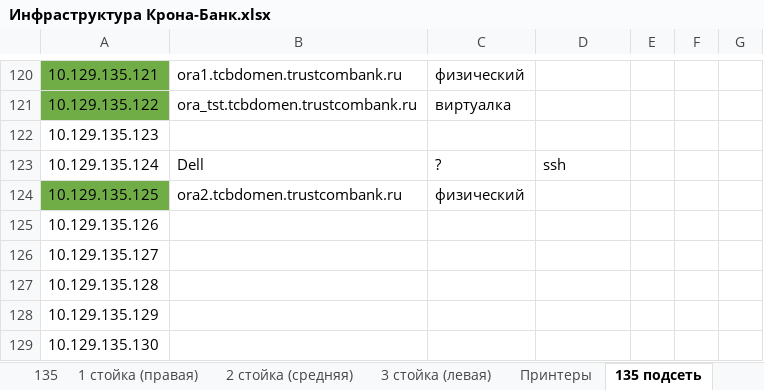
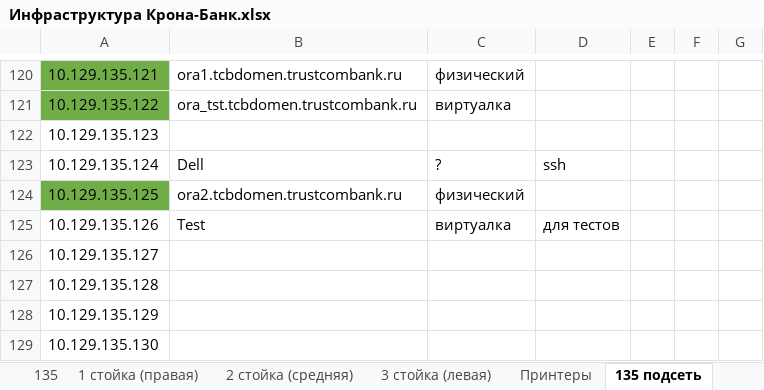
Before and after one commit to IST-Nomad/Doc, an Excel workbook: Инфраструктура Крона-Банк.xlsx, sheet 135 подсеть, drawn as a sheet; only a part is shown, gaps mark what is left out; values as stored, in another font and other column widths than the file's, no borders; the diff names each change by its address in the sheet, - before the commit and + after, or states it on an @@ line.

```diff
--- a/Инфраструктура Крона-Банк.xlsx (sheet 135 подсеть)
+++ b/Инфраструктура Крона-Банк.xlsx (sheet 135 подсеть)
-B125: (empty)
+B125: Test
-C125: (empty)
+C125: виртуалка
-D125: (empty)
+D125: для тестов
```
Also changed, not shown: 20 other files.
